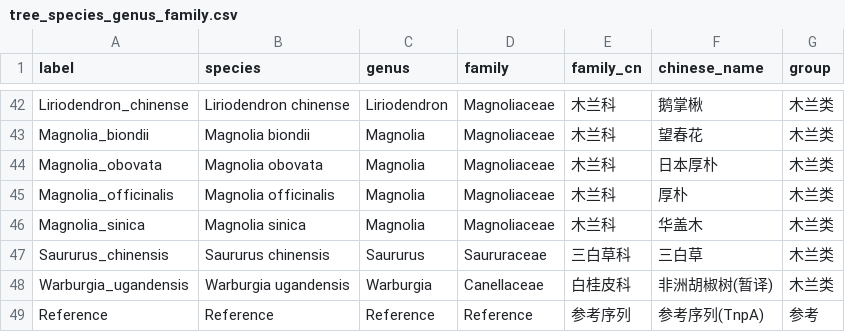
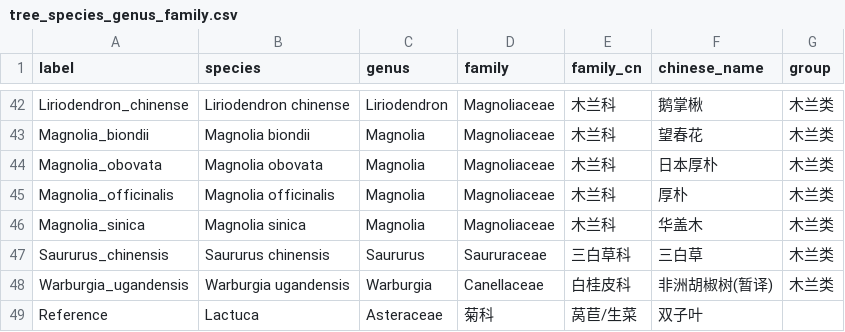
Before and after one commit to xsx123123/JZ_Tools, a CSV file: src/tanglegramplot/data/tree_species_genus_family.csv, drawn as a sheet; only a part is shown, gaps mark what is left out.

```diff
--- a/src/tanglegramplot/data/tree_species_genus_family.csv
+++ b/src/tanglegramplot/data/tree_species_genus_family.csv
@@ -48,2 +48,2 @@ Saururus_chinensis,Saururus chinensis,Saururus,Saururaceae,三白草科,三白
 Warburgia_ugandensis,Warburgia ugandensis,Warburgia,Canellaceae,白桂皮科,非洲胡椒树(暂译),木兰类
-Reference,Reference,Reference,Reference,参考序列,参考序列(TnpA),参考
+Reference,Lactuca,Asteraceae,菊科,莴苣/生菜,双子叶
```
Also changed, not shown: 9 other files.
